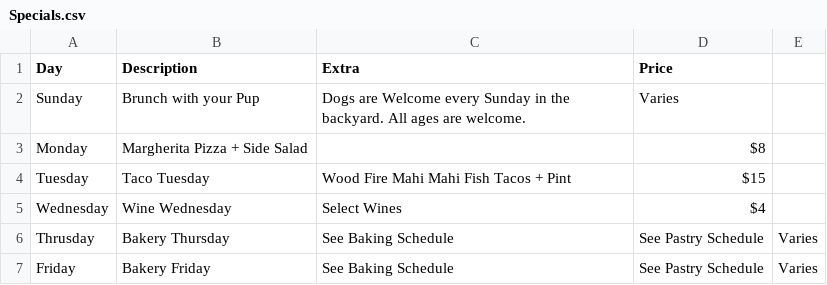
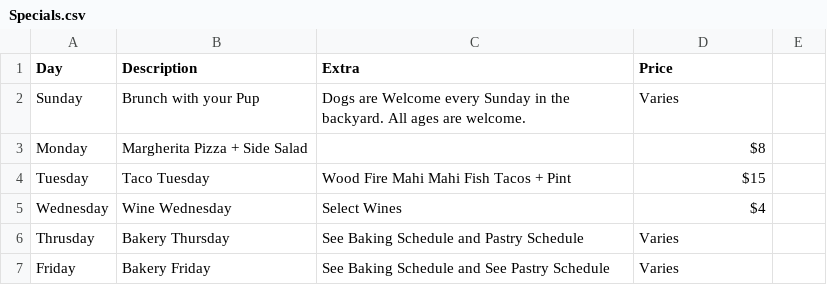
Before and after one commit to ChalkBoardz/ChalkBoardz.github.io, a CSV file: _data/Specials.csv, drawn as a sheet.

Commit message:
Update Specials.csv

```diff
--- a/_data/Specials.csv
+++ b/_data/Specials.csv
@@ -5,3 +5,3 @@ Tuesday,Taco Tuesday,Wood Fire Mahi Mahi Fish Tacos + Pint,$15
 Wednesday,Wine Wednesday,Select Wines,$4
-Thrusday,Bakery Thursday,See Baking Schedule,See Pastry Schedule,Varies
-Friday,Bakery Friday,See Baking Schedule,See Pastry Schedule,Varies
+Thrusday,Bakery Thursday,See Baking Schedule and Pastry Schedule,Varies
+Friday,Bakery Friday,See Baking Schedule and See Pastry Schedule,Varies
```
